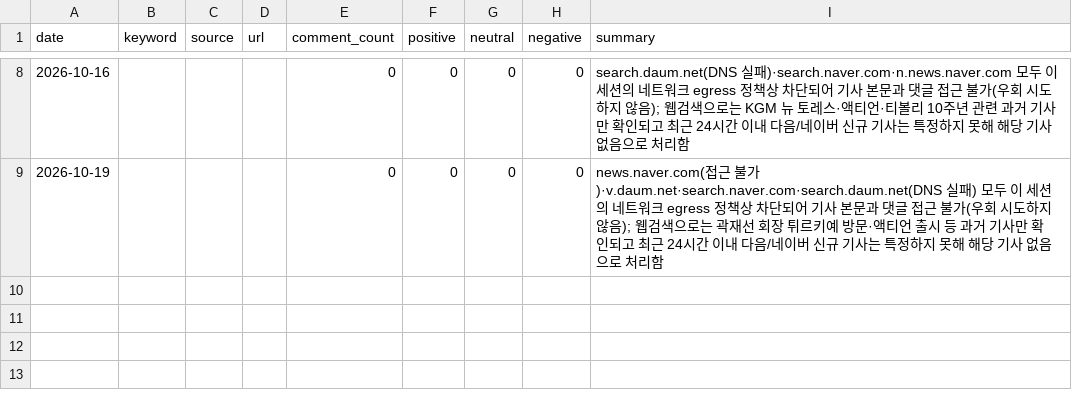
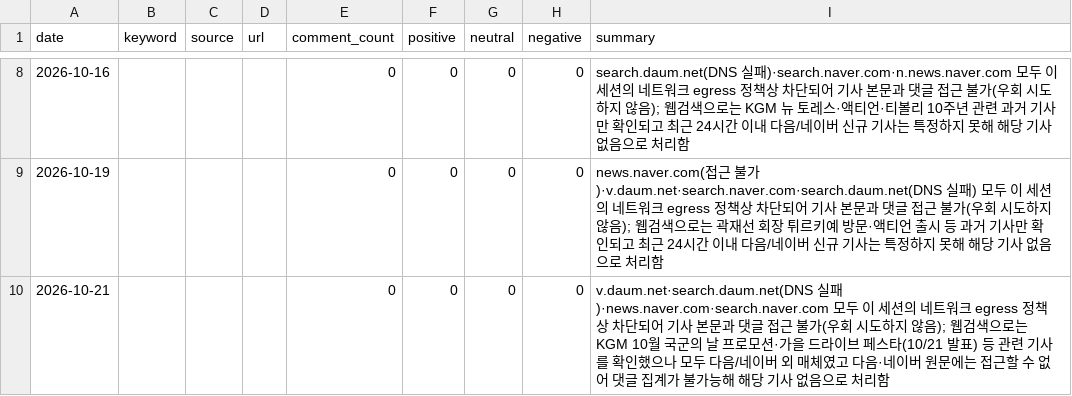
Before and after one commit to Pathfinder9901/MKT-Dashboard_pilot, a CSV file: community_monitor.csv, drawn as a sheet; only a part is shown, gaps mark what is left out.

```diff
--- a/community_monitor.csv
+++ b/community_monitor.csv
@@ -9 +9,2 @@ date,keyword,source,url,comment_count,positive,neutral,negative,summary
 2026-10-19,,,,0,0,0,0,news.naver.com(접근 불가)·v.daum.net·search.naver.com·search.daum.net(DNS 실패) 모두 이 세션의 네트워크 egress 정책상 차단되어 기사 본문과 댓글 접근 불가(우회 시도하지 않음); 웹검색으로는 곽재선 회장 튀르키예 방문·액티언 출시 등 과거 기사만 확인되고 최근 24시간 이내 다음/네이버 신규 기사는 특정하지 못해 해당 기사 없음으로 처리함
+2026-10-21,,,,0,0,0,0,v.daum.net·search.daum.net(DNS 실패)·news.naver.com·search.naver.com 모두 이 세션의 네트워크 egress 정책상 차단되어 기사 본문과 댓글 접근 불가(우회 시도하지 않음); 웹검색으로는 KGM 10월 국군의 날 프로모션·가을 드라이브 페스타(10/21 발표) 등 관련 기사를 확인했으나 모두 다음/네이버 외 매체였고 다음·네이버 원문에는 접근할 수 없어 댓글 집계가 불가능해 해당 기사 없음으로 처리함
```
